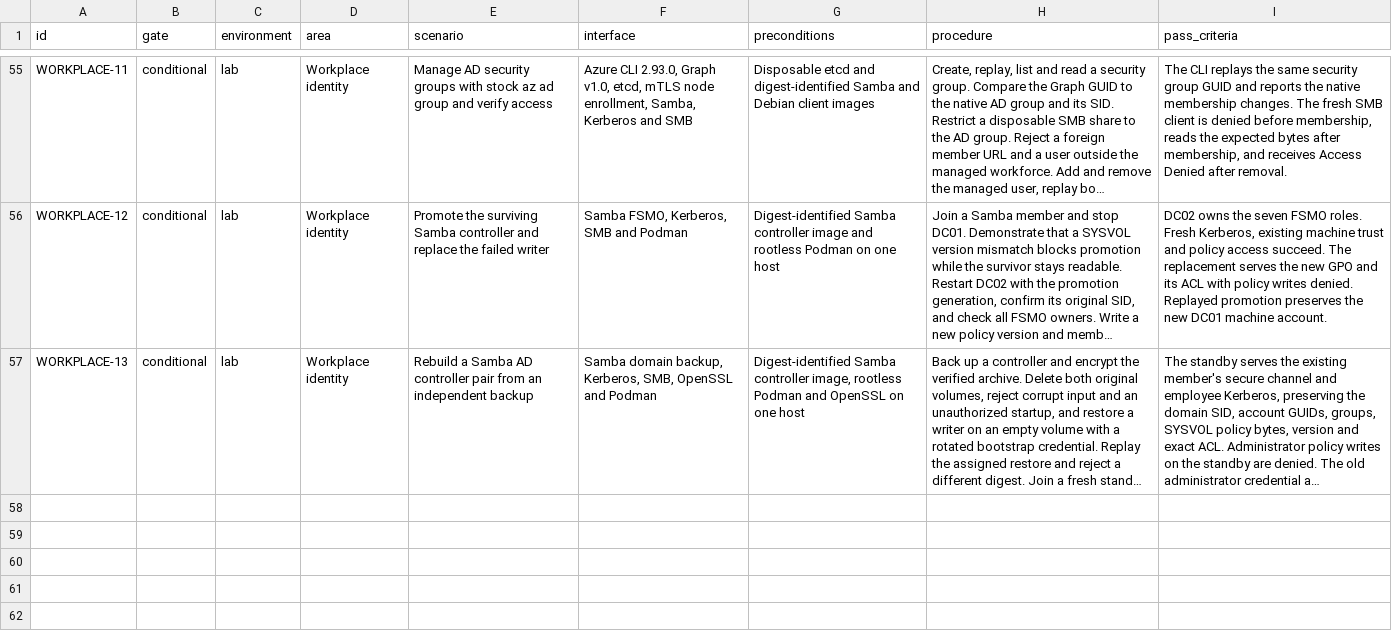
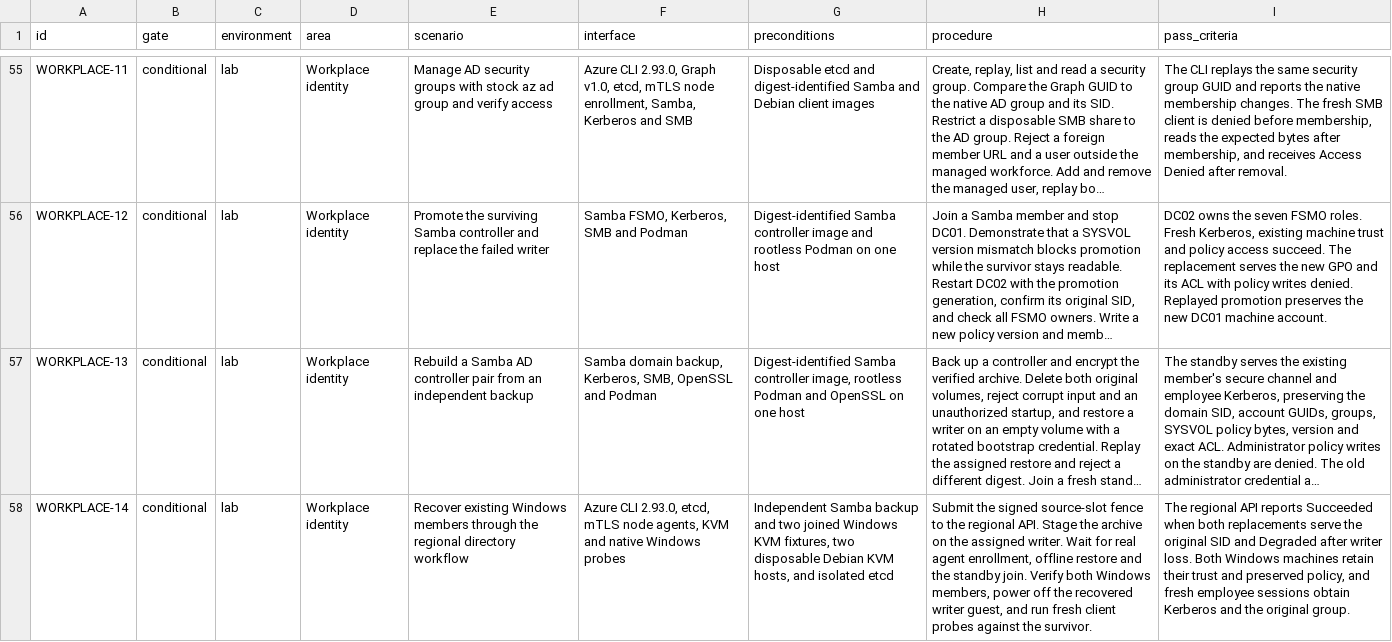
Before and after one commit to Weichwolf/ocean, a TSV file: acceptance.tsv, drawn as a sheet; only a part is shown, gaps mark what is left out; long unchanged cells end in …; the diff names each change by its address in the sheet, - before the commit and + after, or states it on an @@ line.

Commit message:
Exercise regional directory recovery with Windows KVM members

```diff
--- a/acceptance.tsv
+++ b/acceptance.tsv
+row 58: WORKPLACE-14 | conditional | lab | Workplace identity | Recover existing Windows members through the regional directory workflow | Azure CLI 2.93.0, etcd, mTLS node agents, KVM and native Windows probes | Independent Samba backup and two joined Windows KVM fixtures, two disposable Debian KVM hosts, and isolated etcd | Submit the signed source-slot fence to the regional API. Stage the archive on the assigned writer. Wait for real agent enrollment, offline restore and the standby join. Verify both Windows members, power off the recovered writer guest, and run fresh client probes against the survivor. | The regional API reports Succeeded when both replacements serve the original SID and Degraded after writer loss. Both Windows machines retain their trust and preserved policy, and fresh employee sessions obtain Kerberos and the original group.
```
Also changed, not shown: 7 other files.
